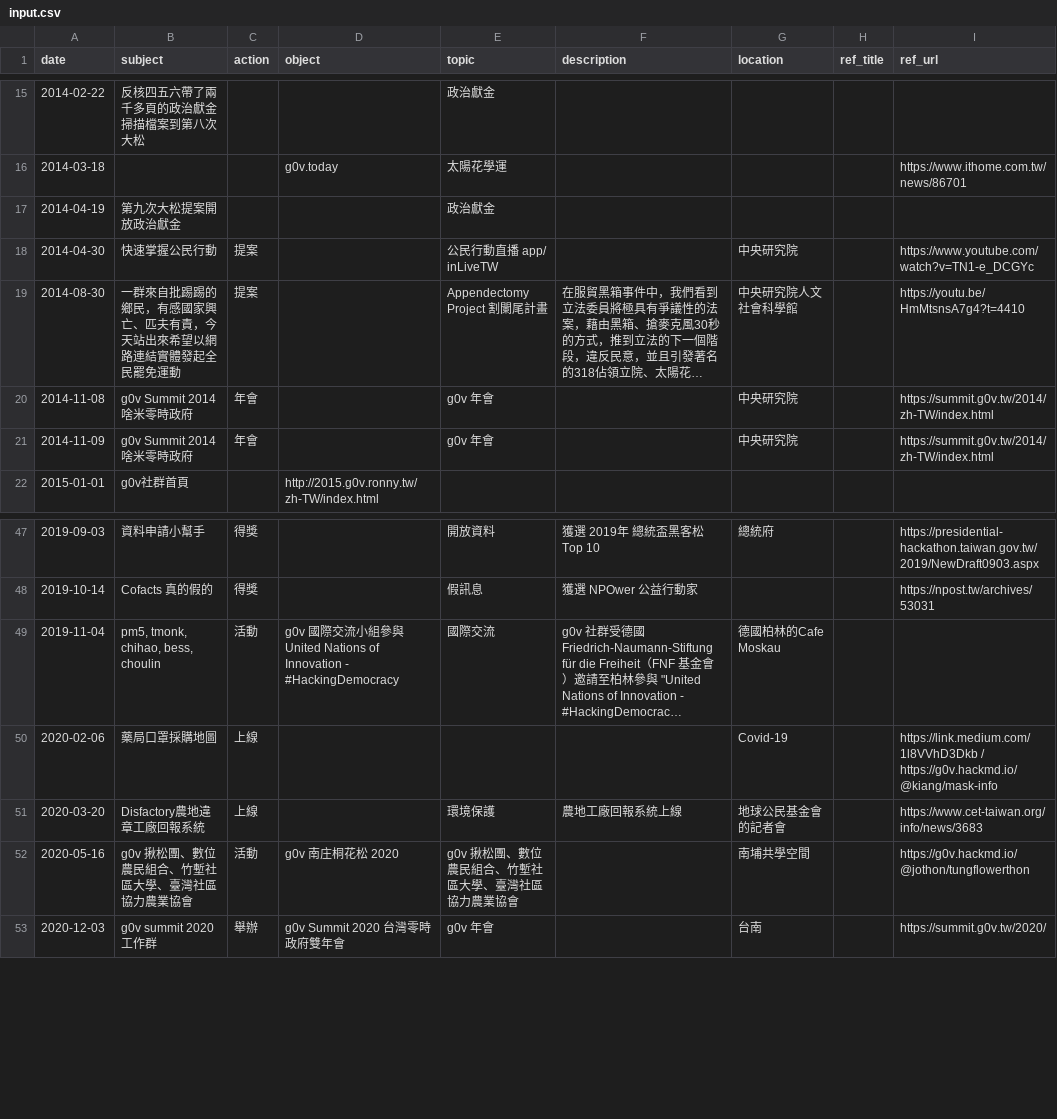
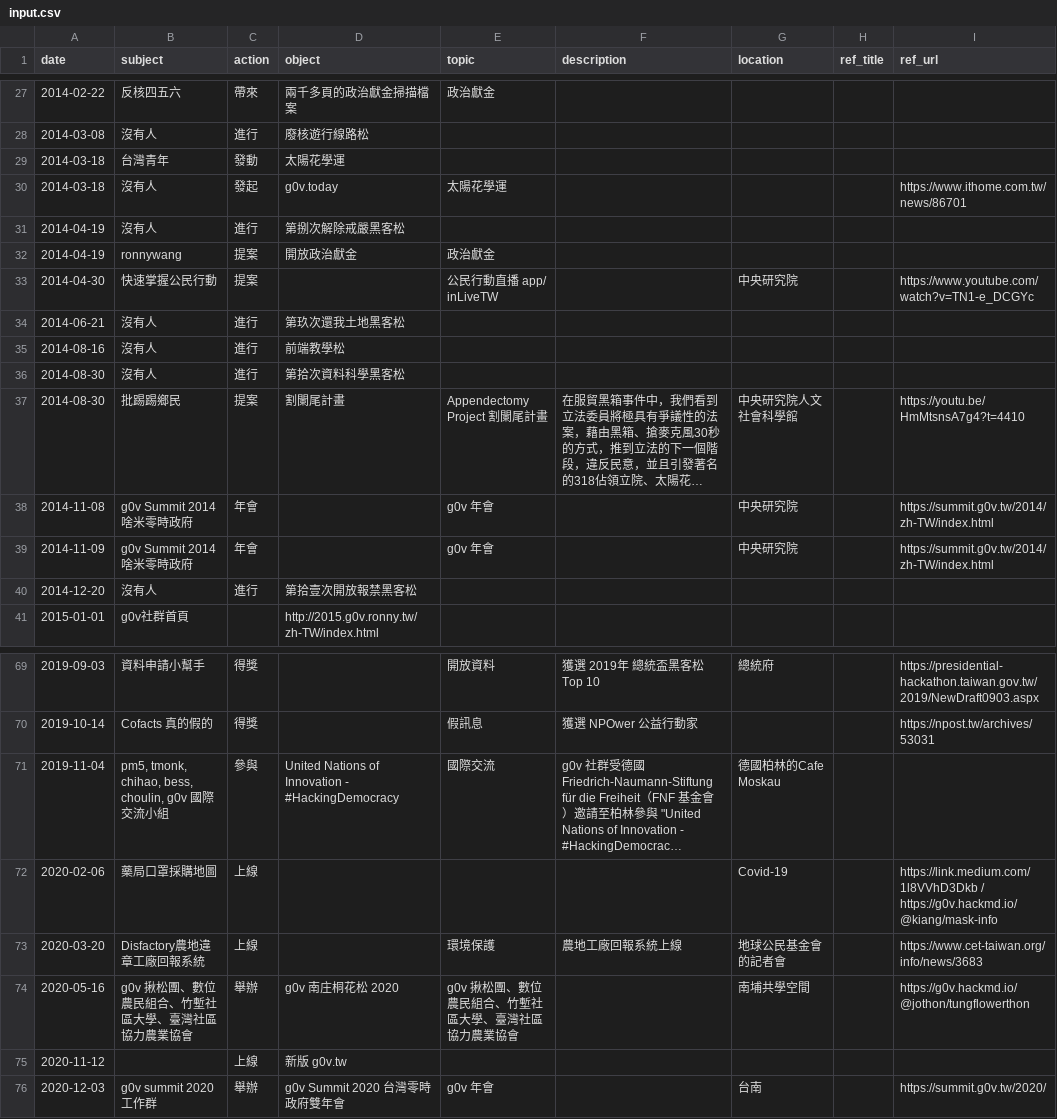
Before and after one commit to Stimim/g0v-timeline, a CSV file: utils/input.csv, drawn as a sheet; only a part is shown, gaps mark what is left out; long unchanged cells end in …; addresses are those after the commit; the diff covers the shown part only; the diff names each change by its address in the sheet, - before the commit and + after, or states it on an @@ line.

```diff
--- a/utils/input.csv
+++ b/utils/input.csv
-B27 (subject): 反核四五六帶了兩千多頁的政治獻金掃描檔案到第八次大松
+B27 (subject): 反核四五六
-C27 (action): (empty)
+C27 (action): 帶來
-D27 (object): (empty)
+D27 (object): 兩千多頁的政治獻金掃描檔案
+row 28: 2014-03-08 | 沒有人 | 進行 | 廢核遊行線路松
+row 29: 2014-03-18 | 台灣青年 | 發動 | 太陽花學運
-B30 (subject): (empty)
+B30 (subject): 沒有人
-C30 (action): (empty)
+C30 (action): 發起
+row 31: 2014-04-19 | 沒有人 | 進行 | 第捌次解除戒嚴黑客松
-B32 (subject): 第九次大松提案開放政治獻金
+B32 (subject): ronnywang
-C32 (action): (empty)
+C32 (action): 提案
-D32 (object): (empty)
+D32 (object): 開放政治獻金
+row 34: 2014-06-21 | 沒有人 | 進行 | 第玖次還我土地黑客松
+row 35: 2014-08-16 | 沒有人 | 進行 | 前端教學松
+row 36: 2014-08-30 | 沒有人 | 進行 | 第拾次資料科學黑客松
-B37 (subject): 一群來自批踢踢的鄉民，有感國家興亡、匹夫有責，今天站出來希望以網路連結實體發起全民罷免運動
+B37 (subject): 批踢踢鄉民
-D37 (object): (empty)
+D37 (object): 割闌尾計畫
+row 40: 2014-12-20 | 沒有人 | 進行 | 第拾壹次開放報禁黑客松
-B71 (subject): pm5, tmonk, chihao, bess, choulin
+B71 (subject): pm5, tmonk, chihao, bess, choulin, g0v 國際交流小組
-C71 (action): 活動
+C71 (action): 參與
-D71 (object): g0v 國際交流小組參與United Nations…
+D71 (object): United Nations…
-C74 (action): 活動
+C74 (action): 舉辦
+row 75: 2020-11-12 |  | 上線 | 新版 g0v.tw
```
Also changed, not shown: 18 added rows, 3 removed rows and 17 edited cells elsewhere in this file, 1 other file.
